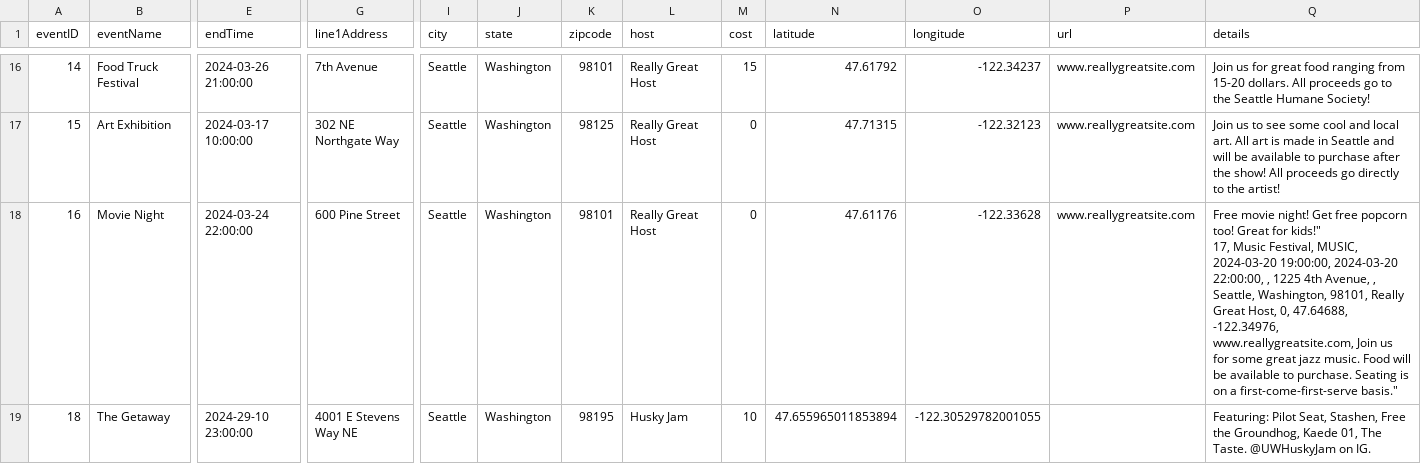
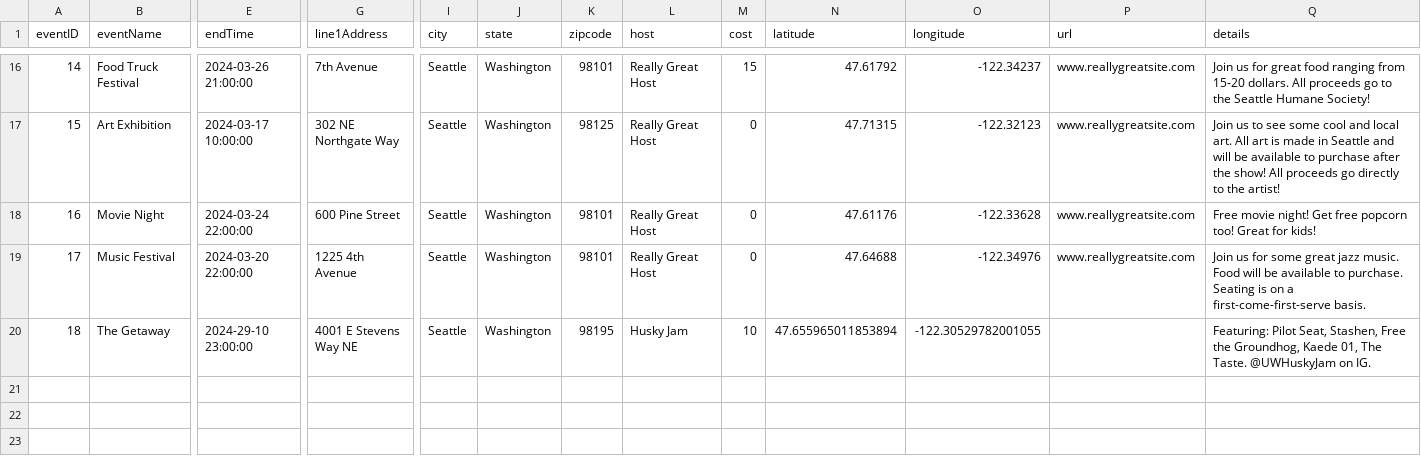
Before and after one commit to UWSocialComputing/wander-code, a CSV file: back-end/database/events.csv, drawn as a sheet; only a part is shown, gaps mark what is left out; rows hold the shown columns only; ↵ is a line break in a cell; the diff names each change by its address in the sheet, - before the commit and + after, or states it on an @@ line.

```diff
--- a/back-end/database/events.csv
+++ b/back-end/database/events.csv
-Q18 (details): …Great for kids!" ↵ 17, Music Festival, MUSIC, 2024-03-20 19:00:00, 2024-03-20 22:00:00, , 1225 4th Avenue, , Seattle, Washington, 98101, Really Great Host, 0, 47.64688, -122.34976, www.reallygreatsite.com, Join us for some great jazz music. Food will be available to purchase. Seating is on a first-come-first-serve basis."
+Q18 (details): …Great for kids!
+row 19: 17 | Music Festival | 2024-03-20 22:00:00 | 1225 4th Avenue | Seattle | Washington | 98101 | Really Great Host | 0 | 47.64688 | -122.34976 | www.reallygreatsite.com | Join us for some great jazz music. Food will be available to purchase. Seating is on a first-come-first-serve basis.
```
Also changed, not shown: 9 other files.
